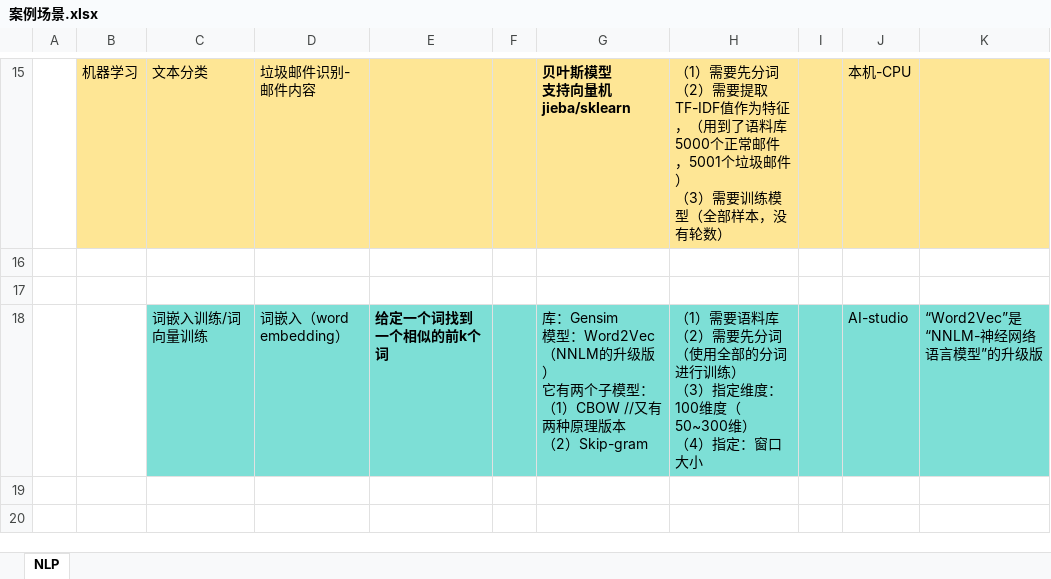
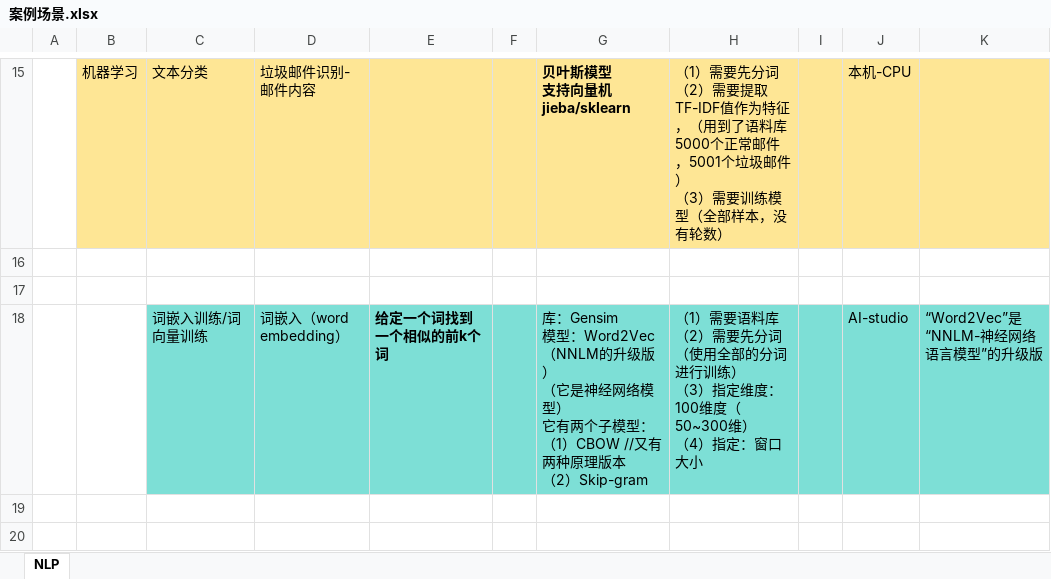
Before and after one commit to LiHengofChina/_python, an Excel workbook: 002.Artificial_Intelligence/011.nlp/nlp/案例场景.xlsx, sheet NLP, drawn as a sheet; only a part is shown, gaps mark what is left out; values as stored, in another font and other column widths than the file's, no borders; ↵ is a line break in a cell; the diff names each change by its address in the sheet, - before the commit and + after, or states it on an @@ line.

```diff
--- a/002.Artificial_Intelligence/011.nlp/nlp/案例场景.xlsx (sheet NLP)
+++ b/002.Artificial_Intelligence/011.nlp/nlp/案例场景.xlsx (sheet NLP)
-G18: …级版） ↵ 它有两个…
+G18: …级版） ↵ （它是神经网络模型） ↵ 它有两个…
```
Also changed, not shown: 5 other files.
